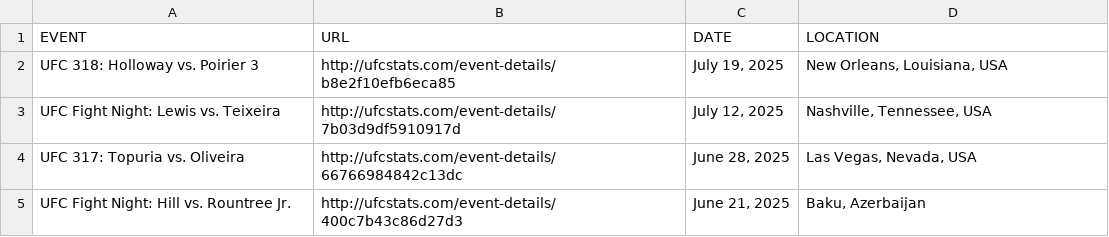
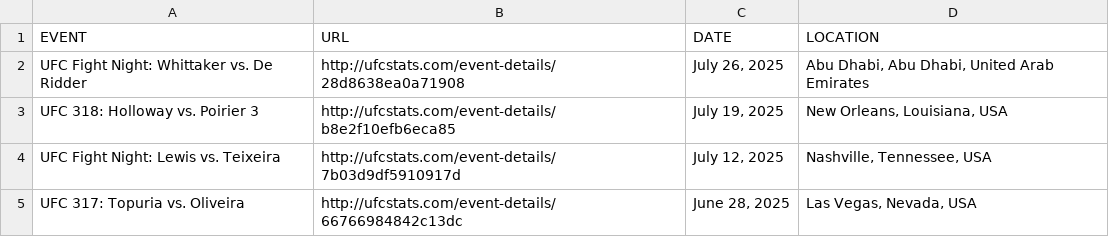
Before and after one commit to Greco1899/scrape_ufc_stats, a CSV file: ufc_event_details.csv, drawn as a sheet; only a part is shown; the shorter side is filled out with more unchanged rows.

```diff
--- a/ufc_event_details.csv
+++ b/ufc_event_details.csv
@@ -1,2 +1,3 @@
 EVENT,URL,DATE,LOCATION
+UFC Fight Night: Whittaker vs. De Ridder,http://ufcstats.com/event-details/28d8638ea0a71908,"July 26, 2025","Abu Dhabi, Abu Dhabi, United Arab Emirates"
 UFC 318: Holloway vs. Poirier 3,http://ufcstats.com/event-details/b8e2f10efb6eca85,"July 19, 2025","New Orleans, Louisiana, USA"
```
Also changed, not shown: ufc_fight_details.csv, 1 other file.
